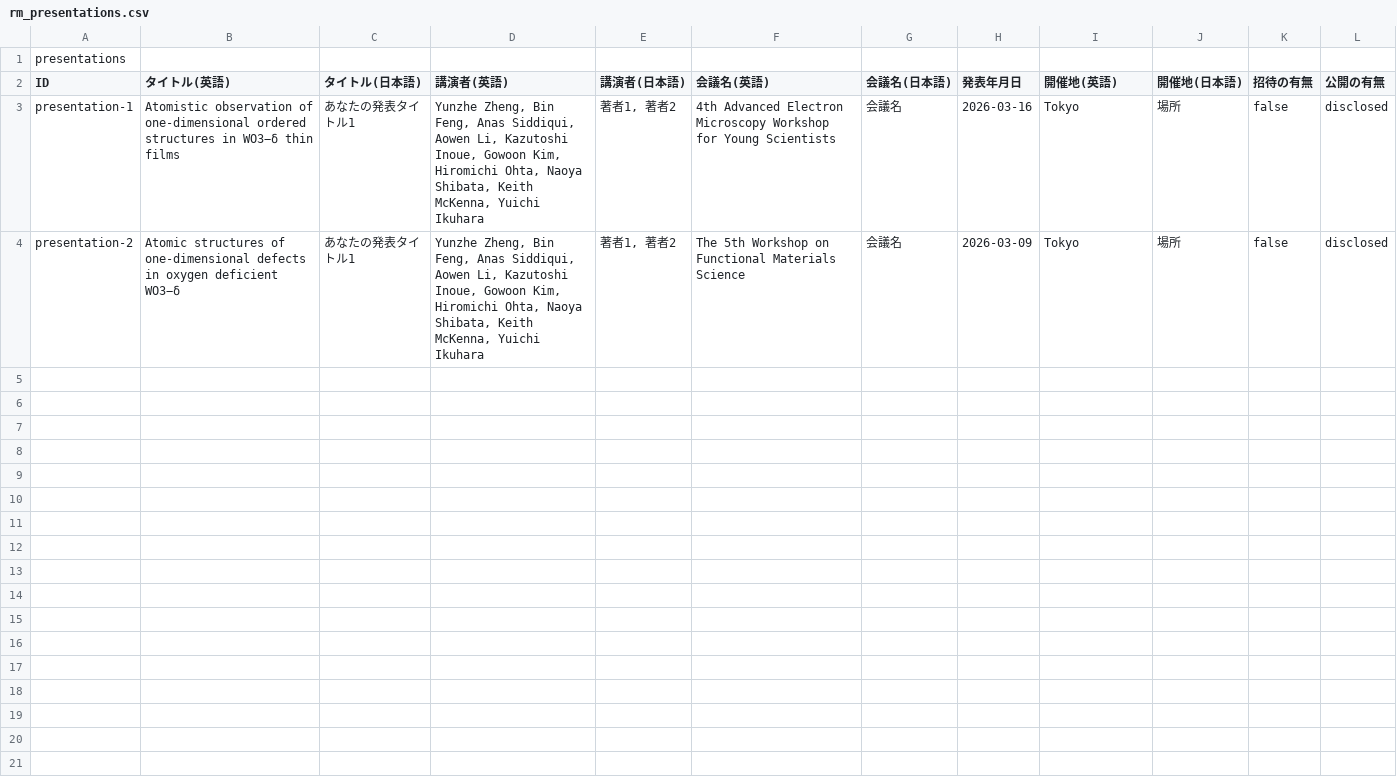
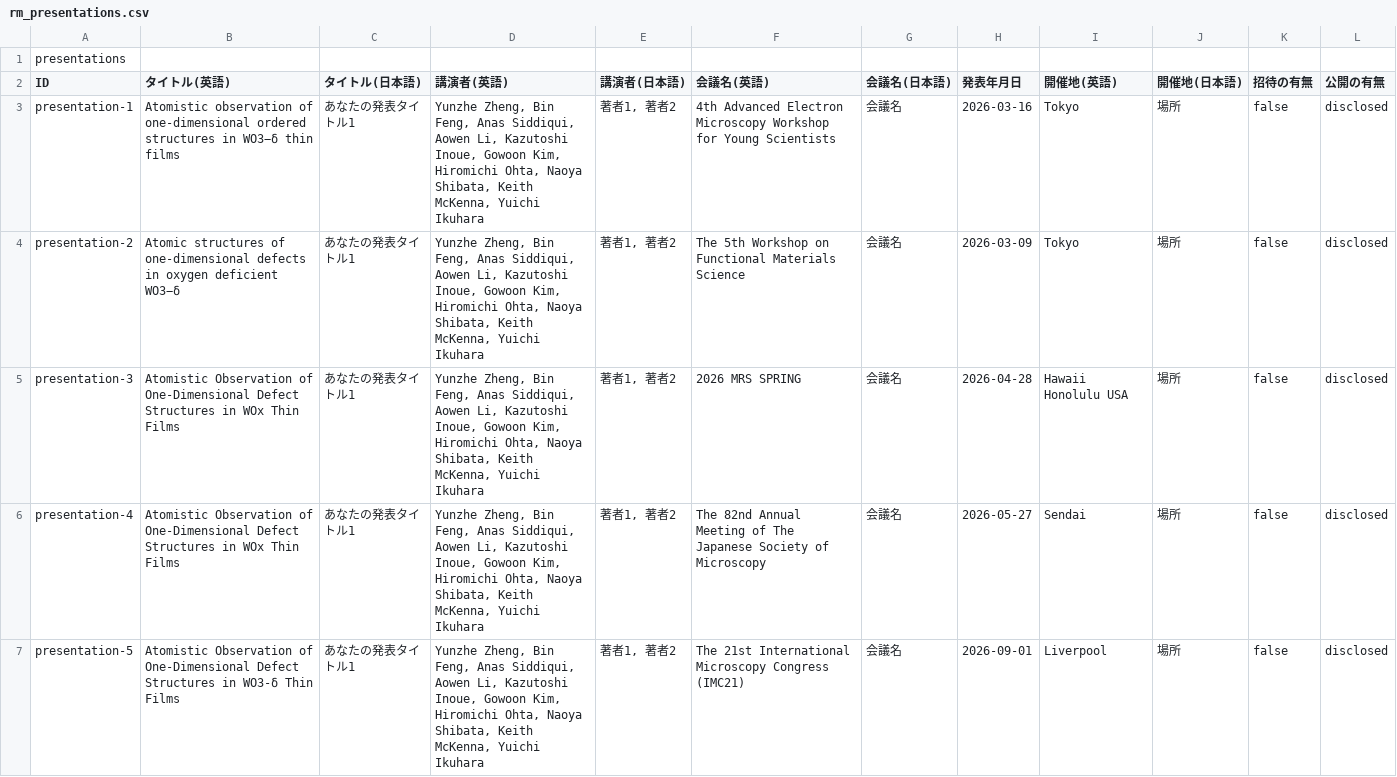
Before and after one commit to Yun-zhe-Zheng/Yun-zhe-Zheng.github.io, a CSV file: data/rm_presentations.csv, drawn as a sheet; the diff names each change by its address in the sheet, - before the commit and + after, or states it on an @@ line.

Commit message:
Add new presentations to rm_presentations.csv

```diff
--- a/data/rm_presentations.csv
+++ b/data/rm_presentations.csv
+row 5: presentation-3 | Atomistic Observation of One-Dimensional Defect Structures in WOx Thin Films | あなたの発表タイトル1 | Yunzhe Zheng, Bin Feng, Anas Siddiqui, Aowen Li, Kazutoshi Inoue, Gowoon Kim, Hiromichi Ohta, Naoya Shibata, Keith McKenna, Yuichi Ikuhara | 著者1, 著者2 | 2026 MRS SPRING | 会議名 | 2026-04-28 | Hawaii Honolulu USA | 場所 | false | disclosed
+row 6: presentation-4 | Atomistic Observation of One-Dimensional Defect Structures in WOx Thin Films | あなたの発表タイトル1 | Yunzhe Zheng, Bin Feng, Anas Siddiqui, Aowen Li, Kazutoshi Inoue, Gowoon Kim, Hiromichi Ohta, Naoya Shibata, Keith McKenna, Yuichi Ikuhara | 著者1, 著者2 | The 82nd Annual Meeting of The Japanese Society of Microscopy | 会議名 | 2026-05-27 | Sendai | 場所 | false | disclosed
+row 7: presentation-5 | Atomistic Observation of One-Dimensional Defect Structures in WO3-δ Thin Films | あなたの発表タイトル1 | Yunzhe Zheng, Bin Feng, Anas Siddiqui, Aowen Li, Kazutoshi Inoue, Gowoon Kim, Hiromichi Ohta, Naoya Shibata, Keith McKenna, Yuichi Ikuhara | 著者1, 著者2 | The 21st International Microscopy Congress (IMC21) | 会議名 | 2026-09-01 | Liverpool | 場所 | false | disclosed
```
